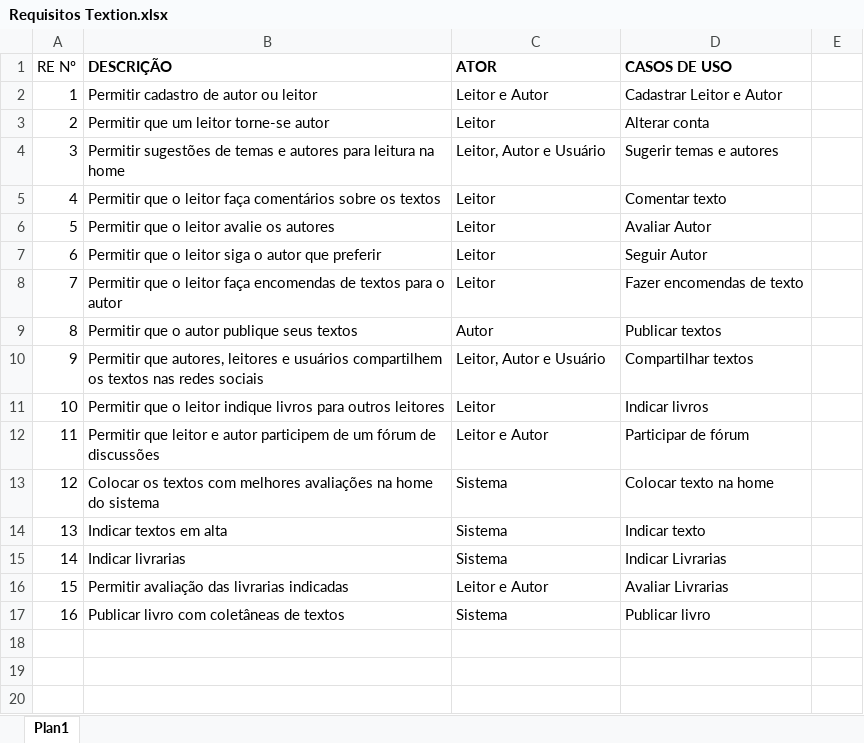
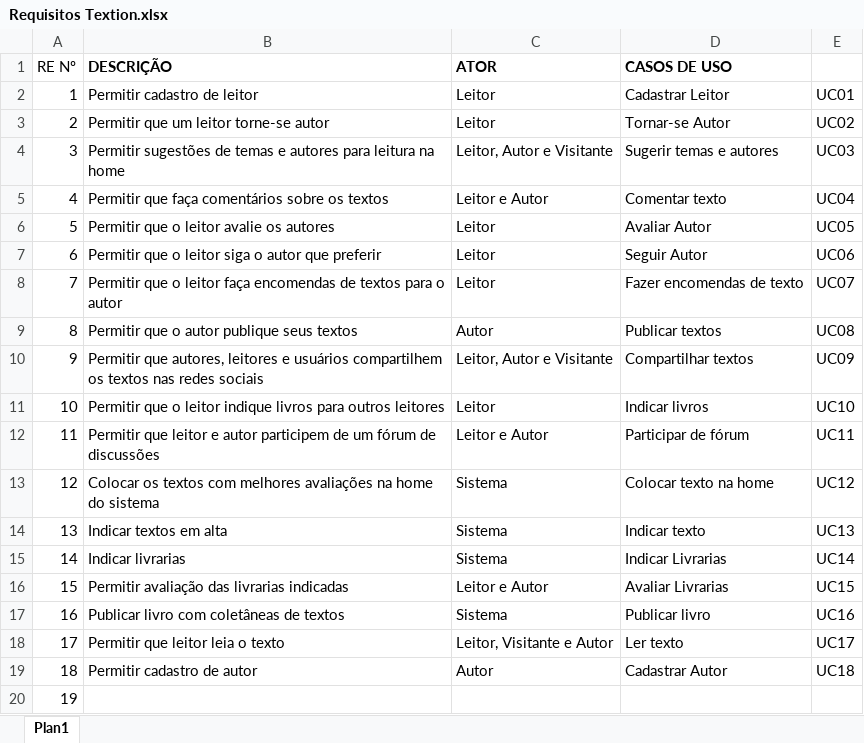
Before and after one commit to taynaralves/textion, an Excel workbook: Requisitos Textion.xlsx, sheet Plan1, drawn as a sheet; values as stored, in another font and other column widths than the file's, no borders; removed rows and columns are numbered as before the commit, all else as after; the diff names each change by its address in the sheet, - before the commit and + after, or states it on an @@ line.

Commit message:
Atualizando Requisitos e Casos de Uso

```diff
--- a/Requisitos Textion.xlsx (sheet Plan1)
+++ b/Requisitos Textion.xlsx (sheet Plan1)
-row 2: 1 | Permitir cadastro de autor ou leitor | Leitor e Autor | Cadastrar Leitor e Autor
+row 2: 1 | Permitir cadastro de leitor | Leitor | Cadastrar Leitor | UC01
-D3 (CASOS DE USO): Alterar conta
+D3 (CASOS DE USO): Tornar-se Autor
-E3: (empty)
+E3: UC02
-C4 (ATOR): Leitor, Autor e Usuário
+C4 (ATOR): Leitor, Autor e Visitante
-E4: (empty)
+E4: UC03
-row 5: 4 | Permitir que o leitor faça comentários sobre os textos | Leitor | Comentar texto
+row 5: 4 | Permitir que faça comentários sobre os textos | Leitor e Autor | Comentar texto | UC04
-E6: (empty)
+E6: UC05
-E7: (empty)
+E7: UC06
-E8: (empty)
+E8: UC07
-E9: (empty)
+E9: UC08
-C10 (ATOR): Leitor, Autor e Usuário
+C10 (ATOR): Leitor, Autor e Visitante
-E10: (empty)
+E10: UC09
-E11: (empty)
+E11: UC10
-E12: (empty)
+E12: UC11
-E13: (empty)
+E13: UC12
-E14: (empty)
+E14: UC13
-E15: (empty)
+E15: UC14
-E16: (empty)
+E16: UC15
-E17: (empty)
+E17: UC16
+row 18: 17 | Permitir que leitor leia o texto | Leitor, Visitante e Autor | Ler texto | UC17
+row 19: 18 | Permitir cadastro de autor | Autor | Cadastrar Autor | UC18
+row 20: 19
```
Also changed, not shown: 1 other file.
